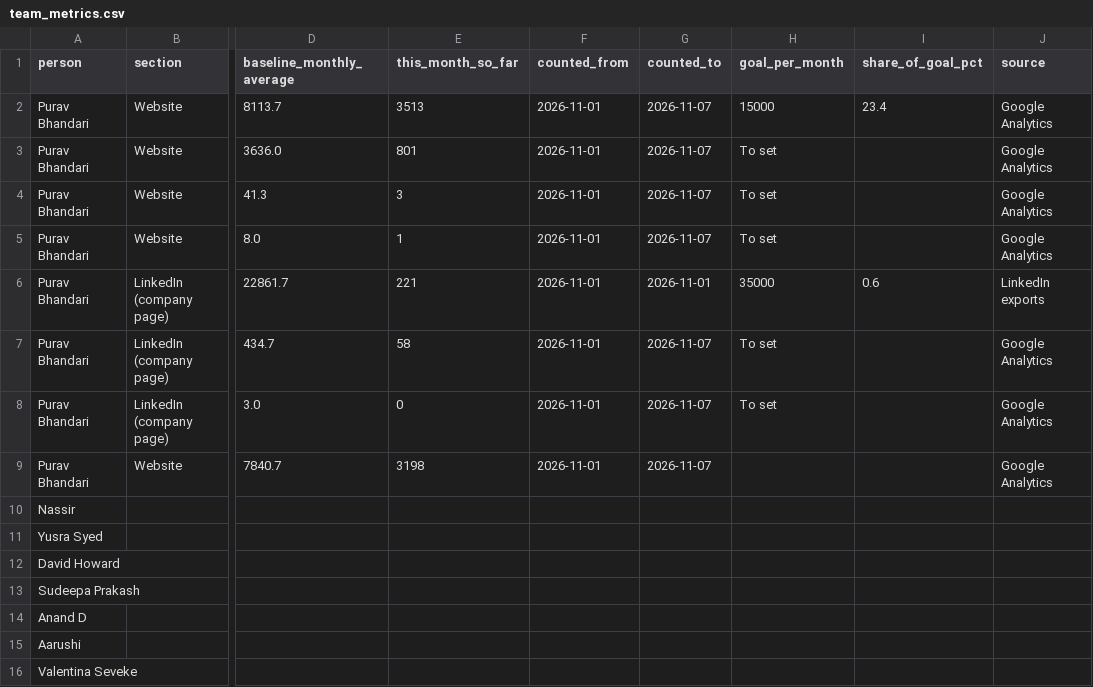
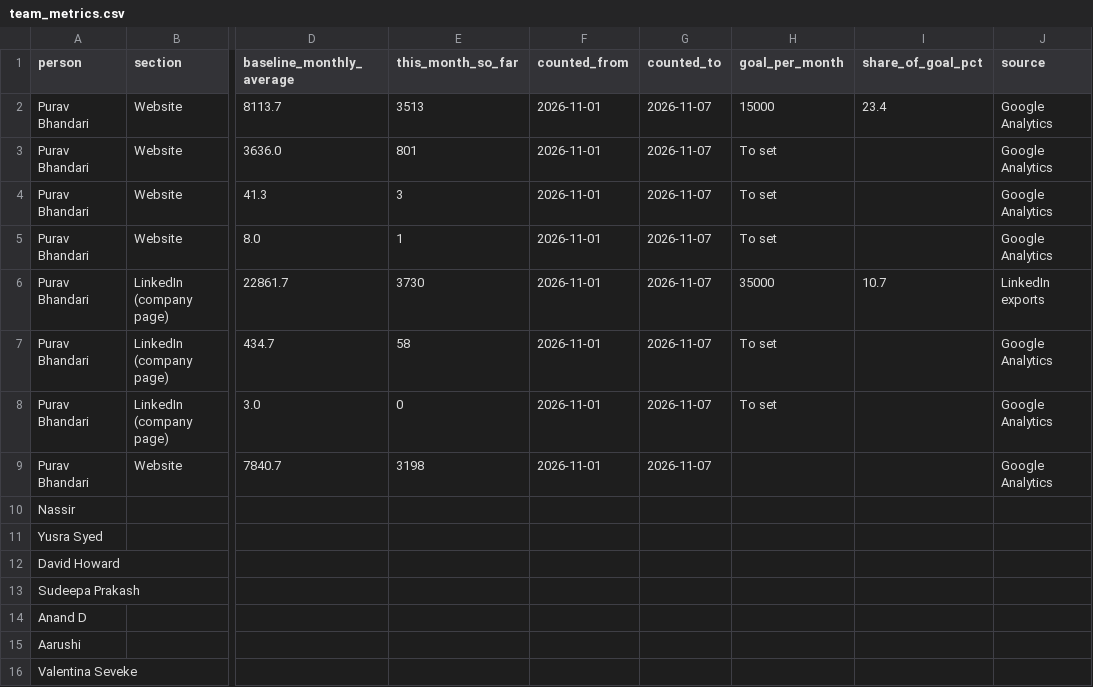
Before and after one commit to puravbhandari-gif/opsera-analytics-dashboard, a CSV file: for-claude/team_metrics.csv, drawn as a sheet; only a part is shown, gaps mark what is left out; the diff names each change by its address in the sheet, - before the commit and + after, or states it on an @@ line.

```diff
--- a/for-claude/team_metrics.csv
+++ b/for-claude/team_metrics.csv
-E6 (this_month_so_far): 221
+E6 (this_month_so_far): 3730
-G6 (counted_to): 2026-11-01
+G6 (counted_to): 2026-11-07
-I6 (share_of_goal_pct): 0.6
+I6 (share_of_goal_pct): 10.7
```
Also changed, not shown: for-claude/linkedin_brand_by_month.csv, for-claude/linkedin_brand_by_week.csv, 24 other files.
